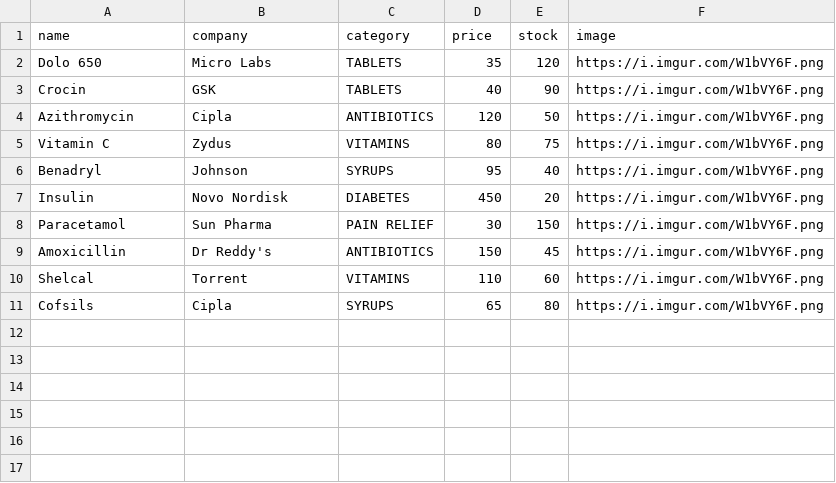
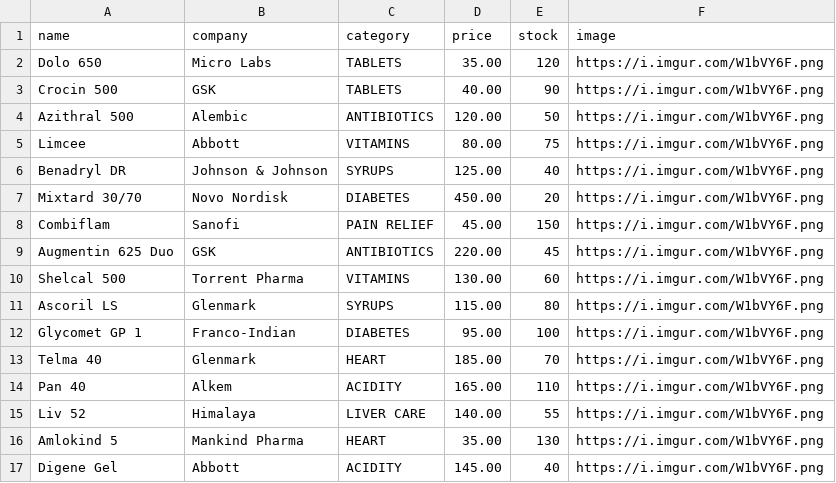
Before and after one commit to DhiviyaSelvi/PHARMACY, a CSV file: medicines.csv, drawn as a sheet; only a part is shown; the diff covers the shown part only.

```diff
--- a/medicines.csv
+++ b/medicines.csv
@@ -1,11 +1,17 @@
 name,company,category,price,stock,image
-Dolo 650,Micro Labs,TABLETS,35,120,https://i.imgur.com/W1bVY6F.png
-Crocin,GSK,TABLETS,40,90,https://i.imgur.com/W1bVY6F.png
-Azithromycin,Cipla,ANTIBIOTICS,120,50,https://i.imgur.com/W1bVY6F.png
-Vitamin C,Zydus,VITAMINS,80,75,https://i.imgur.com/W1bVY6F.png
-Benadryl,Johnson,SYRUPS,95,40,https://i.imgur.com/W1bVY6F.png
-Insulin,Novo Nordisk,DIABETES,450,20,https://i.imgur.com/W1bVY6F.png
-Paracetamol,Sun Pharma,PAIN RELIEF,30,150,https://i.imgur.com/W1bVY6F.png
-Amoxicillin,Dr Reddy's,ANTIBIOTICS,150,45,https://i.imgur.com/W1bVY6F.png
-Shelcal,Torrent,VITAMINS,110,60,https://i.imgur.com/W1bVY6F.png
-Cofsils,Cipla,SYRUPS,65,80,https://i.imgur.com/W1bVY6F.png
+Dolo 650,Micro Labs,TABLETS,35.00,120,https://i.imgur.com/W1bVY6F.png
+Crocin 500,GSK,TABLETS,40.00,90,https://i.imgur.com/W1bVY6F.png
+Azithral 500,Alembic,ANTIBIOTICS,120.00,50,https://i.imgur.com/W1bVY6F.png
+Limcee,Abbott,VITAMINS,80.00,75,https://i.imgur.com/W1bVY6F.png
+Benadryl DR,Johnson & Johnson,SYRUPS,125.00,40,https://i.imgur.com/W1bVY6F.png
+Mixtard 30/70,Novo Nordisk,DIABETES,450.00,20,https://i.imgur.com/W1bVY6F.png
+Combiflam,Sanofi,PAIN RELIEF,45.00,150,https://i.imgur.com/W1bVY6F.png
+Augmentin 625 Duo,GSK,ANTIBIOTICS,220.00,45,https://i.imgur.com/W1bVY6F.png
+Shelcal 500,Torrent Pharma,VITAMINS,130.00,60,https://i.imgur.com/W1bVY6F.png
+Ascoril LS,Glenmark,SYRUPS,115.00,80,https://i.imgur.com/W1bVY6F.png
+Glycomet GP 1,Franco-Indian,DIABETES,95.00,100,https://i.imgur.com/W1bVY6F.png
+Telma 40,Glenmark,HEART,185.00,70,https://i.imgur.com/W1bVY6F.png
+Pan 40,Alkem,ACIDITY,165.00,110,https://i.imgur.com/W1bVY6F.png
+Liv 52,Himalaya,LIVER CARE,140.00,55,https://i.imgur.com/W1bVY6F.png
+Amlokind 5,Mankind Pharma,HEART,35.00,130,https://i.imgur.com/W1bVY6F.png
+Digene Gel,Abbott,ACIDITY,145.00,40,https://i.imgur.com/W1bVY6F.png
```
Also changed, not shown: 14 added rows elsewhere in this file, 6 other files.
